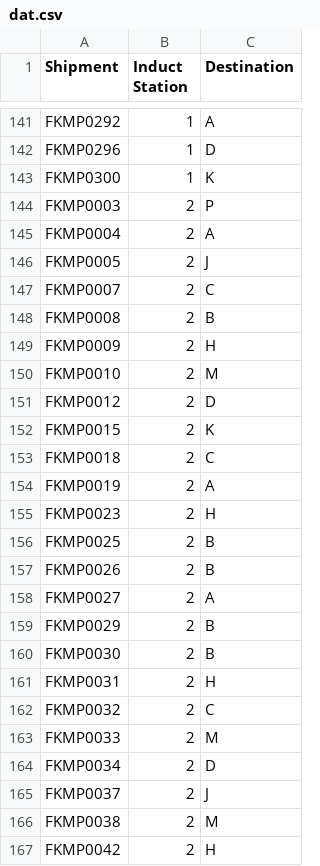
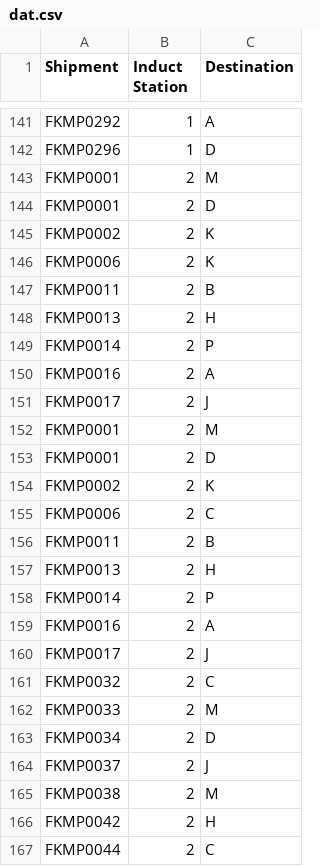
Before and after one commit to i-sahajmistry/Flipkart-Grid-3.0, a CSV file: Round 2/dat.csv, drawn as a sheet; only a part is shown, gaps mark what is left out; the shorter side is filled out with more unchanged rows; the diff covers the shown part only.

```diff
--- a/Round 2/dat.csv
+++ b/Round 2/dat.csv
@@ -142,21 +142,20 @@ FKMP0292,1,A
 FKMP0296,1,D
-FKMP0300,1,K
-FKMP0003,2,P
-FKMP0004,2,A
-FKMP0005,2,J
-FKMP0007,2,C
-FKMP0008,2,B
-FKMP0009,2,H
-FKMP0010,2,M
-FKMP0012,2,D
-FKMP0015,2,K
-FKMP0018,2,C
-FKMP0019,2,A
-FKMP0023,2,H
-FKMP0025,2,B
-FKMP0026,2,B
-FKMP0027,2,A
-FKMP0029,2,B
-FKMP0030,2,B
-FKMP0031,2,H
+FKMP0001,2,M
+FKMP0001,2,D
+FKMP0002,2,K
+FKMP0006,2,K
+FKMP0011,2,B
+FKMP0013,2,H
+FKMP0014,2,P
+FKMP0016,2,A
+FKMP0017,2,J
+FKMP0001,2,M
+FKMP0001,2,D
+FKMP0002,2,K
+FKMP0006,2,C
+FKMP0011,2,B
+FKMP0013,2,H
+FKMP0014,2,P
+FKMP0016,2,A
+FKMP0017,2,J
 FKMP0032,2,C
```
Also changed, not shown: 5 added rows, 5 removed rows and 14 edited cells elsewhere in this file, Round 2/data.csv, 3 other files.
